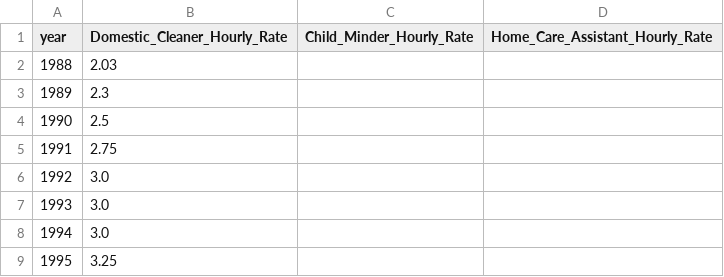
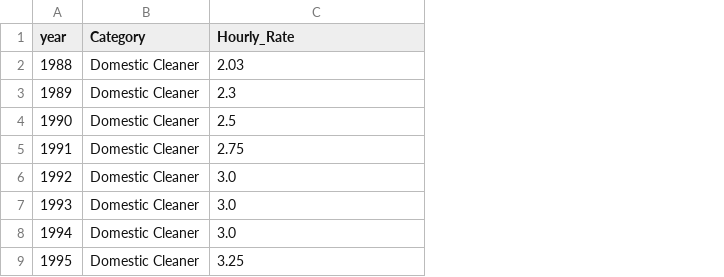
Before and after one commit to mariellajasper/mariellajasper.github.io, a CSV file: data/hourly_rates_price_data.csv, drawn as a sheet; only a part is shown; removed rows and columns are numbered as before the commit, all else as after; the diff covers the shown part only; the diff names each change by its address in the sheet, - before the commit and + after, or states it on an @@ line.

Commit message:
Add files via upload

```diff
--- a/data/hourly_rates_price_data.csv
+++ b/data/hourly_rates_price_data.csv
+column B (Category), rows 2-9: all Domestic Cleaner
-column C (Child_Minder_Hourly_Rate), empty
-column D (Home_Care_Assistant_Hourly_Rate), empty
-C1: Domestic_Cleaner_Hourly_Rate
+C1: Hourly_Rate
```
Also changed, not shown: 44 added rows elsewhere in this file.
